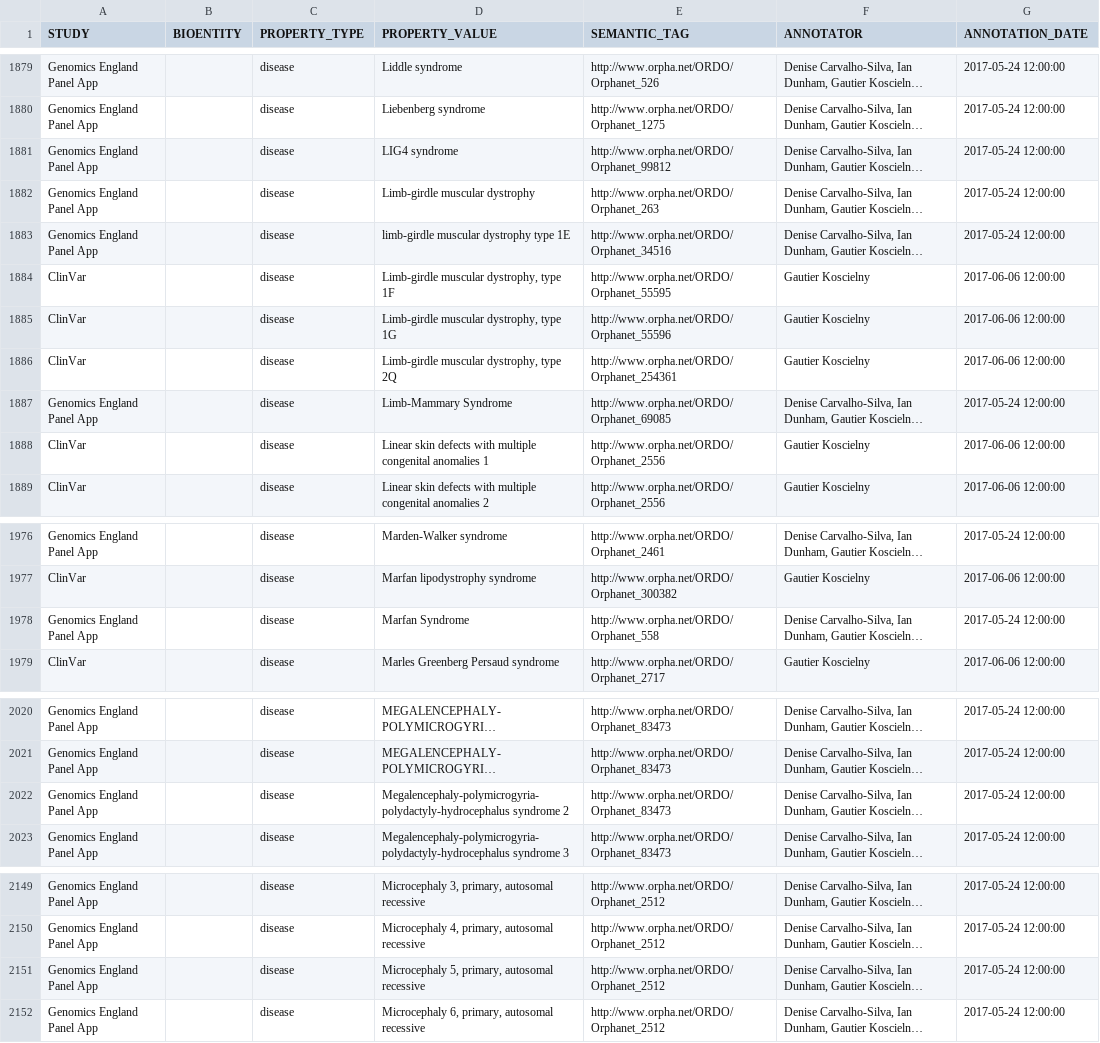
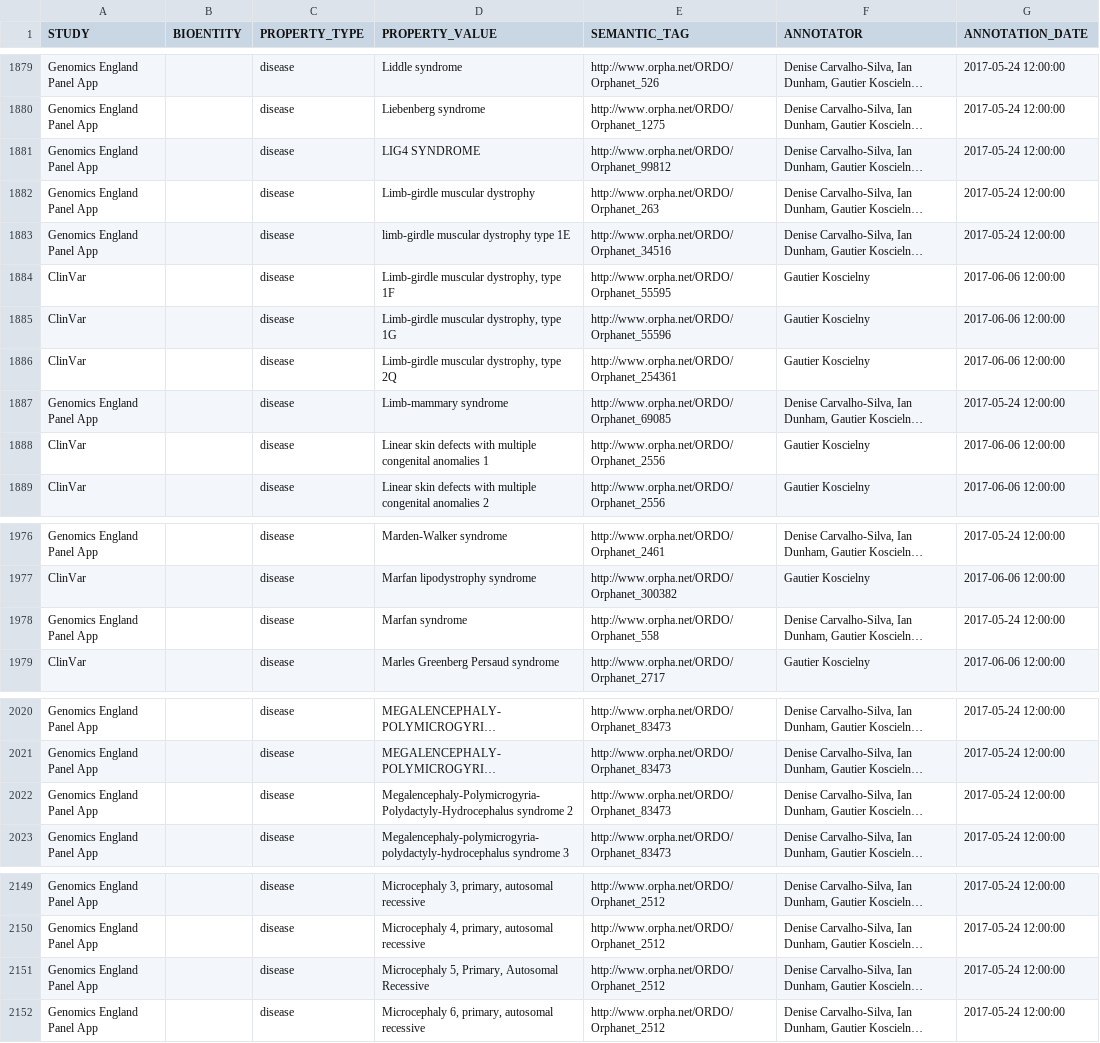
Before and after one commit to opentargets/curation, a TSV file: mappings/disease/manual_string.tsv, drawn as a sheet; only a part is shown, gaps mark what is left out; long unchanged cells end in …; the diff covers the shown part only; the diff names each change by its address in the sheet, - before the commit and + after, or states it on an @@ line.

Commit message:
Merge `cttv_indications_3.txt`
Originally from: https://github.com/opentargets/platform_semantic/blob/master/resources/zooma/cttv_indications_3.txt

Merge report:

Total: 7195 [efo/0_all.tsv]
  Mapping target cannot be parsed: 0 [efo/1a_cannot_parse_mapping.tsv]
  Mapping target can be parsed: 7195
    Duplicates: 3664 (removed)
    Unique: 3531 [efo/2_unique.tsv]
      Not in EFO: 215 [efo/3a_not_in_efo.tsv]
      In EFO but obsolete: 902 [efo/3b_obsolete.tsv]
      In EFO and live (current): 2414 [efo/3c_live.tsv]
Total mappings after normalisation: 3531 [efo/manual_string_NORM.tsv]

```diff
--- a/mappings/disease/manual_string.tsv
+++ b/mappings/disease/manual_string.tsv
-D1881 (PROPERTY_VALUE): LIG4 syndrome
+D1881 (PROPERTY_VALUE): LIG4 SYNDROME
-D1887 (PROPERTY_VALUE): Limb-Mammary Syndrome
+D1887 (PROPERTY_VALUE): Limb-mammary syndrome
-D1978 (PROPERTY_VALUE): Marfan Syndrome
+D1978 (PROPERTY_VALUE): Marfan syndrome
-D2022 (PROPERTY_VALUE): Megalencephaly-polymicrogyria-polydactyly-hydrocephalus syndrome 2
+D2022 (PROPERTY_VALUE): Megalencephaly-Polymicrogyria-Polydactyly-Hydrocephalus syndrome 2
-D2151 (PROPERTY_VALUE): Microcephaly 5, primary, autosomal recessive
+D2151 (PROPERTY_VALUE): Microcephaly 5, Primary, Autosomal Recessive
```
Also changed, not shown: 9 edited cells elsewhere in this file.
